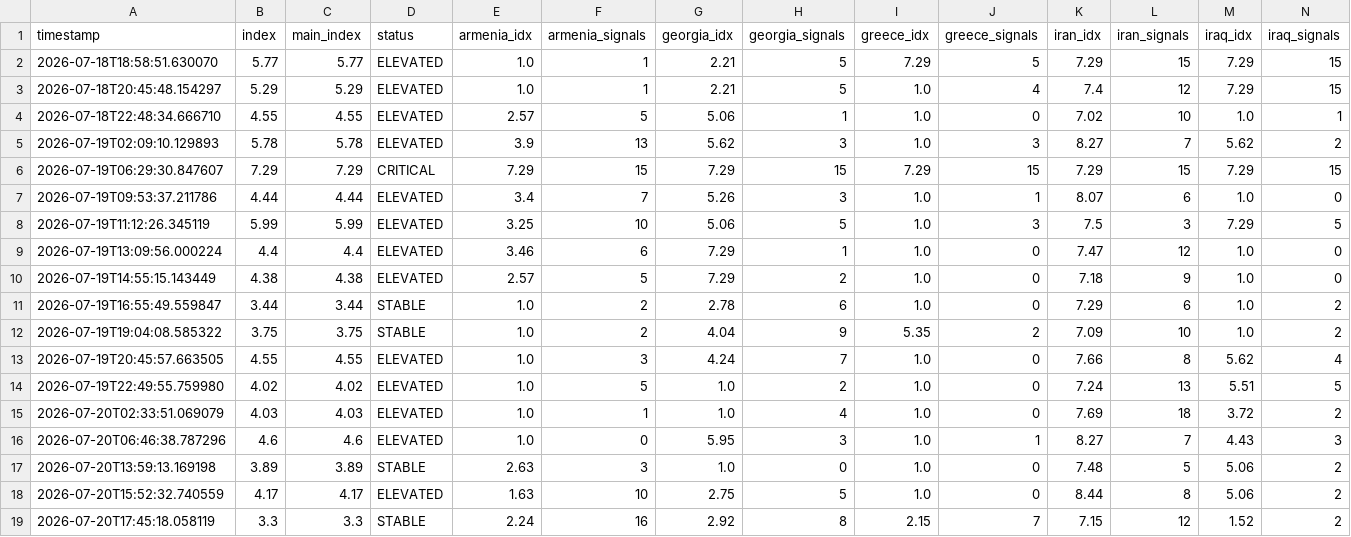
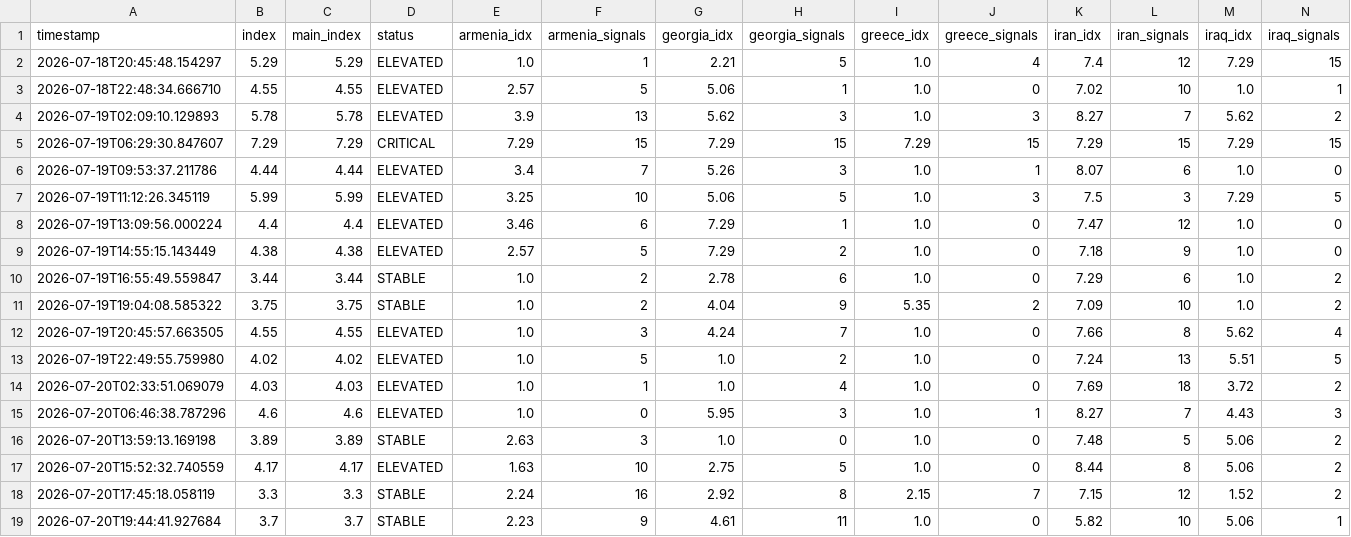
Before and after one commit to SDCofA/border-neighbor-threat-index, a CSV file: bnti_history.csv, drawn as a sheet; only a part is shown; removed rows and columns are numbered as before the commit, all else as after; rows hold the shown columns only; the diff names each change by its address in the sheet, - before the commit and + after, or states it on an @@ line.

```diff
--- a/bnti_history.csv
+++ b/bnti_history.csv
-row 2: 2026-07-18T18:58:51.630070 | 5.77 | 5.77 | ELEVATED | 1.0 | 1 | 2.21 | 5 | 7.29 | 5 | 7.29 | 15 | 7.29 | 15
+row 19: 2026-07-20T19:44:41.927684 | 3.7 | 3.7 | STABLE | 2.23 | 9 | 4.61 | 11 | 1.0 | 0 | 5.82 | 10 | 5.06 | 1
```
Also changed, not shown: 2 other files.
